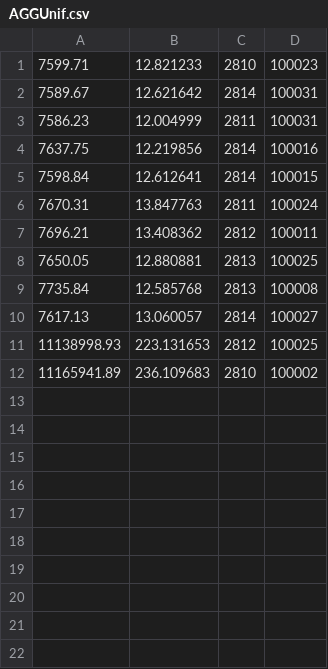
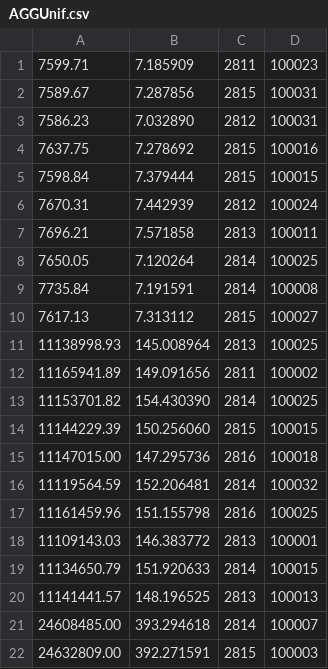
Before and after one commit to pilarnavarro/Metaheuristicas, a CSV file: practica 2/salida/AGGUnif.csv, drawn as a sheet; only a part is shown; the diff covers the shown part only.

```diff
--- a/practica 2/salida/AGGUnif.csv
+++ b/practica 2/salida/AGGUnif.csv
@@ -1,12 +1,22 @@
-7599.71, 12.821233, 2810, 100023
-7589.67, 12.621642, 2814, 100031
-7586.23, 12.004999, 2811, 100031
-7637.75, 12.219856, 2814, 100016
-7598.84, 12.612641, 2814, 100015
-7670.31, 13.847763, 2811, 100024
-7696.21, 13.408362, 2812, 100011
-7650.05, 12.880881, 2813, 100025
-7735.84, 12.585768, 2813, 100008
-7617.13, 13.060057, 2814, 100027
-11138998.93, 223.131653, 2812, 100025
-11165941.89, 236.109683, 2810, 100002
+7599.71, 7.185909, 2811, 100023
+7589.67, 7.287856, 2815, 100031
+7586.23, 7.032890, 2812, 100031
+7637.75, 7.278692, 2815, 100016
+7598.84, 7.379444, 2815, 100015
+7670.31, 7.442939, 2812, 100024
+7696.21, 7.571858, 2813, 100011
+7650.05, 7.120264, 2814, 100025
+7735.84, 7.191591, 2814, 100008
+7617.13, 7.313112, 2815, 100027
+11138998.93, 145.008964, 2813, 100025
+11165941.89, 149.091656, 2811, 100002
+11153701.82, 154.430390, 2814, 100025
+11144229.39, 150.256060, 2815, 100015
+11147015.00, 147.295736, 2816, 100018
+11119564.59, 152.206481, 2814, 100032
+11161459.96, 151.155798, 2816, 100025
+11109143.03, 146.383772, 2813, 100001
+11134650.79, 151.920633, 2814, 100015
+11141441.57, 148.196525, 2813, 100013
+24608485.00, 393.294618, 2814, 100007
+24632809.00, 392.271591, 2815, 100003
```
Also changed, not shown: 8 added rows elsewhere in this file, practica 2/salida/AGEPos.csv, practica 2/salida/AGEUnif.csv, 23 other files.
